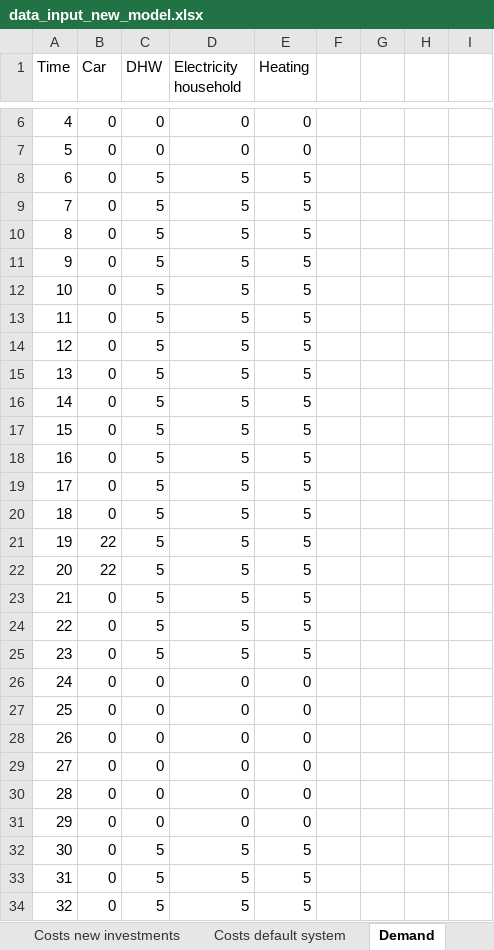
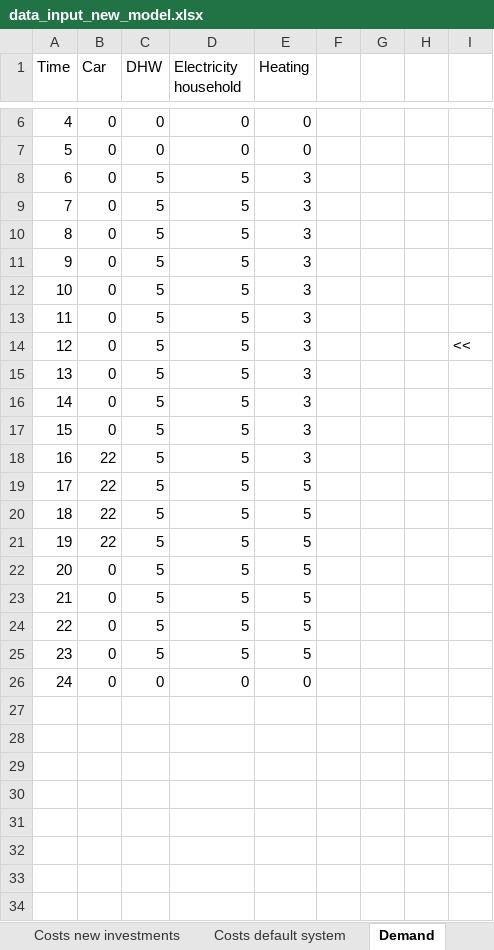
Before and after one commit to luisa-brueser/Optimization_Contracting, an Excel workbook: src/pv_optimizer_contracting/data_input_new_model.xlsx, sheet Demand, drawn as a sheet; only a part is shown, gaps mark what is left out; the shorter side is filled out with more unchanged rows; values as stored, in another font and other column widths than the file's, no borders; removed rows and columns are numbered as before the commit, all else as after; the diff covers the shown part only; the diff names each change by its address in the sheet, - before the commit and + after, or states it on an @@ line.

```diff
--- a/src/pv_optimizer_contracting/data_input_new_model.xlsx (sheet Demand)
+++ b/src/pv_optimizer_contracting/data_input_new_model.xlsx (sheet Demand)
-E8:E18 (Heating): 5
+E8:E18 (Heating): 3
-I14: (empty)
+I14: <<
-B18 (Car): 0
+B18 (Car): 22
-row 19: 17 | 0 | 5 | 5 | 5
-row 20: 18 | 0 | 5 | 5 | 5
@@ row 45 moved to row 19: 17 @@
@@ column A (Time) renumbered from row 20 down @@
-row 26: 24 | 0 | 0 | 0 | 0
-row 27: 25 | 0 | 0 | 0 | 0
-row 28: 26 | 0 | 0 | 0 | 0
-row 29: 27 | 0 | 0 | 0 | 0
-row 30: 28 | 0 | 0 | 0 | 0
-row 31: 29 | 0 | 0 | 0 | 0
-row 32: 30 | 0 | 5 | 5 | 5
-row 33: 31 | 0 | 5 | 5 | 5
-row 34: 32 | 0 | 5 | 5 | 5
```
Also changed, not shown: 13 removed rows elsewhere in this sheet, sheet Irradiation and temperatur, sheet Sets, sheet General Data, sheet Costs new investments, 7 other files.
